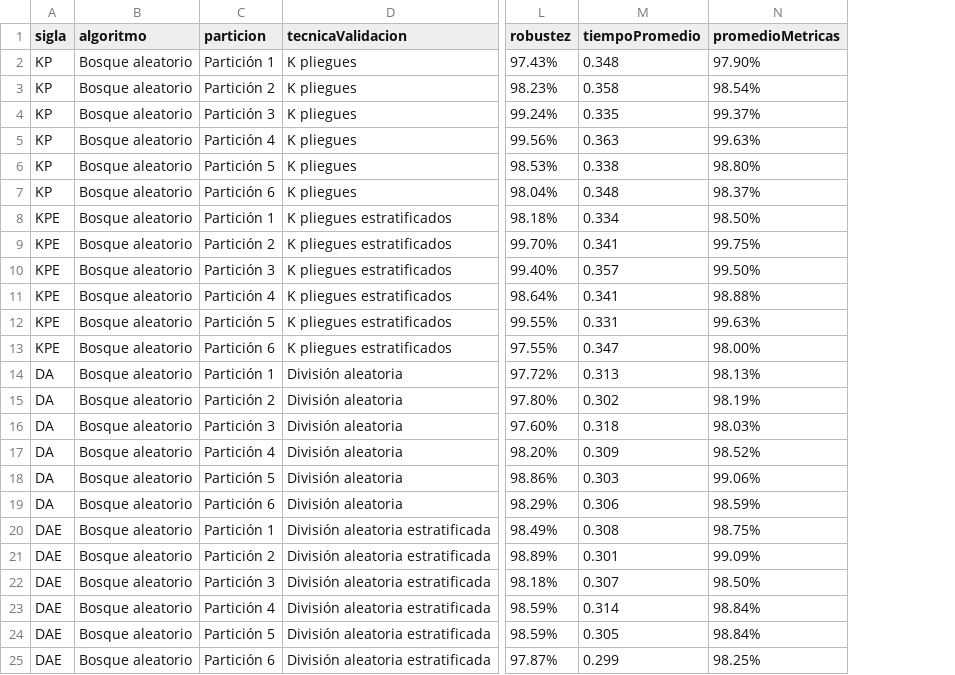
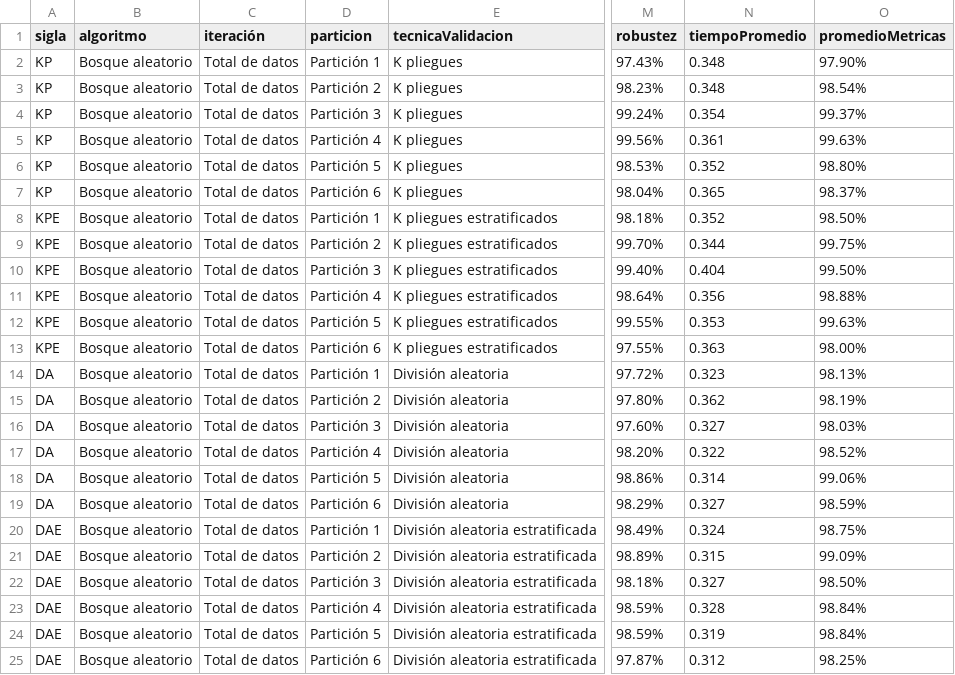
Before and after one commit to RonaldoNolasco/personal-thesis-development, a CSV file: 5-evaluation/3-output/all/result.csv, drawn as a sheet; only a part is shown, gaps mark what is left out; addresses are those after the commit; the diff names each change by its address in the sheet, - before the commit and + after, or states it on an @@ line.

Commit message:
homologating modelling and evaluation

```diff
--- a/5-evaluation/3-output/all/result.csv
+++ b/5-evaluation/3-output/all/result.csv
+column C (iteración), rows 2-25: all Total de datos
-N3 (tiempoPromedio): 0.358
+N3 (tiempoPromedio): 0.348
-N4 (tiempoPromedio): 0.335
+N4 (tiempoPromedio): 0.354
-N5 (tiempoPromedio): 0.363
+N5 (tiempoPromedio): 0.361
-N6 (tiempoPromedio): 0.338
+N6 (tiempoPromedio): 0.352
-N7 (tiempoPromedio): 0.348
+N7 (tiempoPromedio): 0.365
-N8 (tiempoPromedio): 0.334
+N8 (tiempoPromedio): 0.352
-N9 (tiempoPromedio): 0.341
+N9 (tiempoPromedio): 0.344
-N10 (tiempoPromedio): 0.357
+N10 (tiempoPromedio): 0.404
-N11 (tiempoPromedio): 0.341
+N11 (tiempoPromedio): 0.356
-N12 (tiempoPromedio): 0.331
+N12 (tiempoPromedio): 0.353
-N13 (tiempoPromedio): 0.347
+N13 (tiempoPromedio): 0.363
-N14 (tiempoPromedio): 0.313
+N14 (tiempoPromedio): 0.323
-N15 (tiempoPromedio): 0.302
+N15 (tiempoPromedio): 0.362
-N16 (tiempoPromedio): 0.318
+N16 (tiempoPromedio): 0.327
-N17 (tiempoPromedio): 0.309
+N17 (tiempoPromedio): 0.322
-N18 (tiempoPromedio): 0.303
+N18 (tiempoPromedio): 0.314
-N19 (tiempoPromedio): 0.306
+N19 (tiempoPromedio): 0.327
-N20 (tiempoPromedio): 0.308
+N20 (tiempoPromedio): 0.324
-N21 (tiempoPromedio): 0.301
+N21 (tiempoPromedio): 0.315
-N22 (tiempoPromedio): 0.307
+N22 (tiempoPromedio): 0.327
-N23 (tiempoPromedio): 0.314
+N23 (tiempoPromedio): 0.328
-N24 (tiempoPromedio): 0.305
+N24 (tiempoPromedio): 0.319
-N25 (tiempoPromedio): 0.299
+N25 (tiempoPromedio): 0.312
```
Also changed, not shown: 5-evaluation/3-output/all/result_transposed.csv, 5-evaluation/3-output/summary/result.csv, 24 other files.
